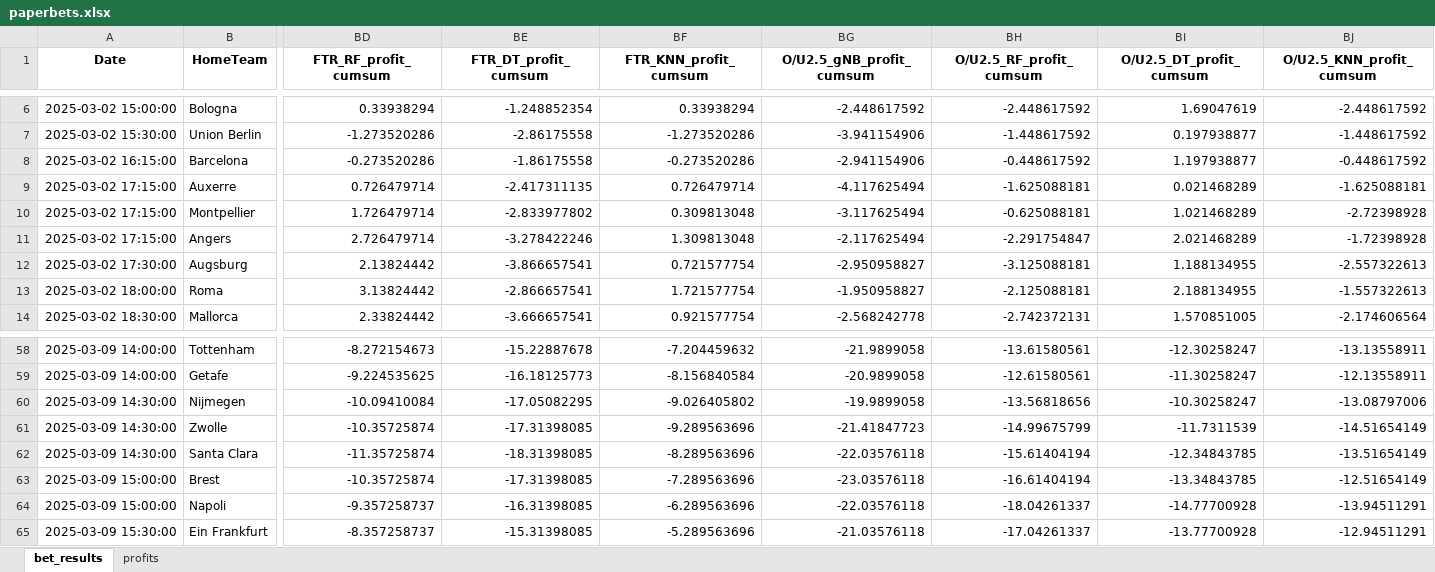
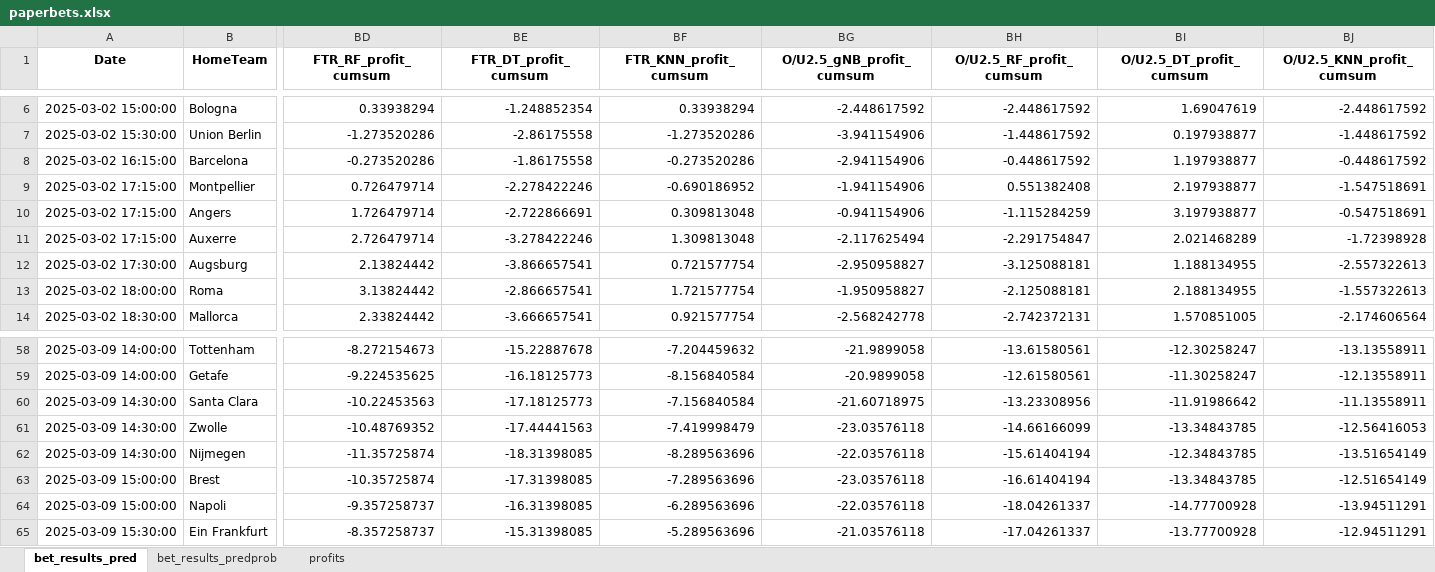
Before and after one commit to Admex666/TSDP, an Excel workbook: ML_PL_new/paperbets.xlsx, sheet bet_results_pred, drawn as a sheet; only a part is shown, gaps mark what is left out; values as stored, in another font and other column widths than the file's, no borders; removed rows and columns are numbered as before the commit, all else as after; rows hold the shown columns only; the diff covers the shown part only; the diff names each change by its address in the sheet, - before the commit and + after, or states it on an @@ line.

```diff
--- a/ML_PL_new/paperbets.xlsx (sheet bet_results_pred)
+++ b/ML_PL_new/paperbets.xlsx (sheet bet_results_pred)
-sheet tab: bet_results
+sheet tab: bet_results_pred
+sheet tab: bet_results_predprob
-row 9: 2025-03-02 17:15:00 | Auxerre | 0.726479714 | -2.417311135 | 0.726479714 | -4.117625494 | -1.625088181 | 0.021468289 | -1.625088181
-BD9 (FTR_RF_profit_cumsum): 1.726479714
+BD9 (FTR_RF_profit_cumsum): 0.726479714
-BE9 (FTR_DT_profit_cumsum): -2.833977802
+BE9 (FTR_DT_profit_cumsum): -2.278422246
-BF9 (FTR_KNN_profit_cumsum): 0.309813048
+BF9 (FTR_KNN_profit_cumsum): -0.690186952
-BG9 (O/U2.5_gNB_profit_cumsum): -3.117625494
+BG9 (O/U2.5_gNB_profit_cumsum): -1.941154906
-BH9 (O/U2.5_RF_profit_cumsum): -0.625088181
+BH9 (O/U2.5_RF_profit_cumsum): 0.551382408
-BI9 (O/U2.5_DT_profit_cumsum): 1.021468289
+BI9 (O/U2.5_DT_profit_cumsum): 2.197938877
-BJ9 (O/U2.5_KNN_profit_cumsum): -2.72398928
+BJ9 (O/U2.5_KNN_profit_cumsum): -1.547518691
-BD10 (FTR_RF_profit_cumsum): 2.726479714
+BD10 (FTR_RF_profit_cumsum): 1.726479714
-BE10 (FTR_DT_profit_cumsum): -3.278422246
+BE10 (FTR_DT_profit_cumsum): -2.722866691
-BF10 (FTR_KNN_profit_cumsum): 1.309813048
+BF10 (FTR_KNN_profit_cumsum): 0.309813048
-BG10 (O/U2.5_gNB_profit_cumsum): -2.117625494
+BG10 (O/U2.5_gNB_profit_cumsum): -0.941154906
-BH10 (O/U2.5_RF_profit_cumsum): -2.291754847
+BH10 (O/U2.5_RF_profit_cumsum): -1.115284259
-BI10 (O/U2.5_DT_profit_cumsum): 2.021468289
+BI10 (O/U2.5_DT_profit_cumsum): 3.197938877
-BJ10 (O/U2.5_KNN_profit_cumsum): -1.72398928
+BJ10 (O/U2.5_KNN_profit_cumsum): -0.547518691
+row 11: 2025-03-02 17:15:00 | Auxerre | 2.726479714 | -3.278422246 | 1.309813048 | -2.117625494 | -2.291754847 | 2.021468289 | -1.72398928
+row 60: 2025-03-09 14:30:00 | Santa Clara | -10.22453563 | -17.18125773 | -7.156840584 | -21.60718975 | -13.23308956 | -11.91986642 | -11.13558911
+row 61: 2025-03-09 14:30:00 | Zwolle | -10.48769352 | -17.44441563 | -7.419998479 | -23.03576118 | -14.66166099 | -13.34843785 | -12.56416053
-BD62 (FTR_RF_profit_cumsum): -10.09410084
+BD62 (FTR_RF_profit_cumsum): -11.35725874
-BE62 (FTR_DT_profit_cumsum): -17.05082295
+BE62 (FTR_DT_profit_cumsum): -18.31398085
-BF62 (FTR_KNN_profit_cumsum): -9.026405802
+BF62 (FTR_KNN_profit_cumsum): -8.289563696
-BG62 (O/U2.5_gNB_profit_cumsum): -19.9899058
+BG62 (O/U2.5_gNB_profit_cumsum): -22.03576118
-BH62 (O/U2.5_RF_profit_cumsum): -13.56818656
+BH62 (O/U2.5_RF_profit_cumsum): -15.61404194
-BI62 (O/U2.5_DT_profit_cumsum): -10.30258247
+BI62 (O/U2.5_DT_profit_cumsum): -12.34843785
-BJ62 (O/U2.5_KNN_profit_cumsum): -13.08797006
+BJ62 (O/U2.5_KNN_profit_cumsum): -13.51654149
-row 61: 2025-03-09 14:30:00 | Zwolle | -10.35725874 | -17.31398085 | -9.289563696 | -21.41847723 | -14.99675799 | -11.7311539 | -14.51654149
-row 62: 2025-03-09 14:30:00 | Santa Clara | -11.35725874 | -18.31398085 | -8.289563696 | -22.03576118 | -15.61404194 | -12.34843785 | -13.51654149
```
Also changed, not shown: 5 added rows, 7 removed rows and 55 edited cells elsewhere in this sheet, sheet profits, ML_PL_new/modinput_odds.xlsx, ML_PL_new/predictions.xlsx, 3 other files.
